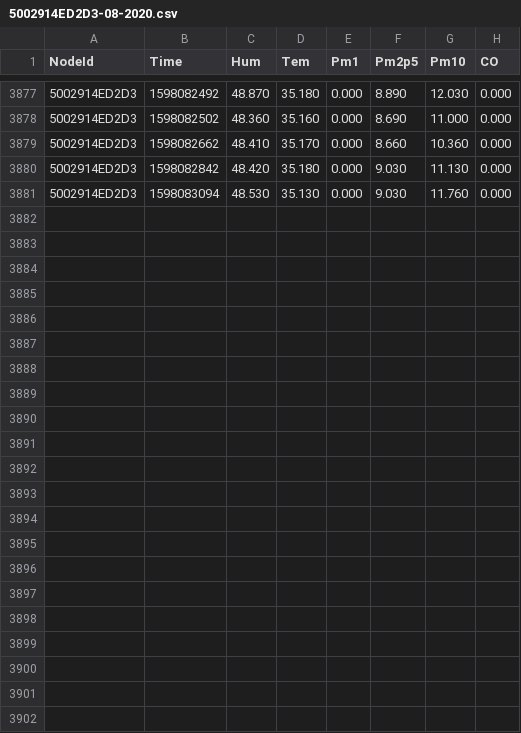
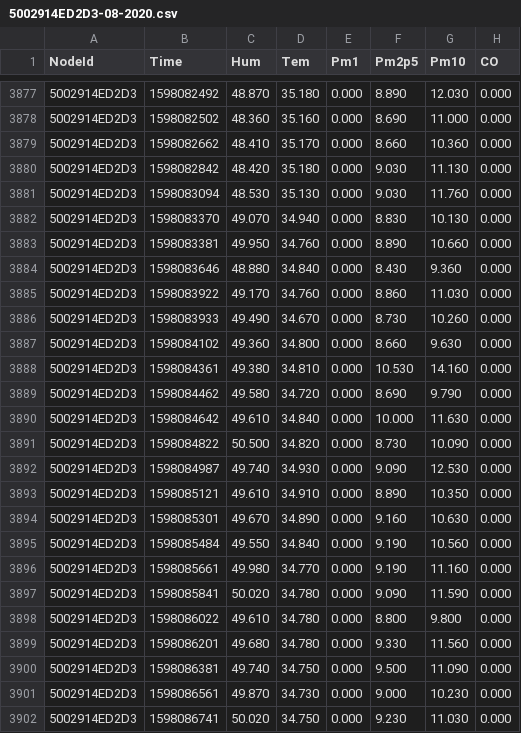
Before and after one commit to clonemasterUwU/airsense_data_raw, a CSV file: 5002914ED2D3-08-2020.csv, drawn as a sheet; only a part is shown, gaps mark what is left out.

```diff
--- a/5002914ED2D3-08-2020.csv
+++ b/5002914ED2D3-08-2020.csv
@@ -3881 +3881,22 @@ NodeId,Time,Hum,Tem,Pm1,Pm2p5,Pm10,CO
 5002914ED2D3,1598083094,48.530,35.130,0.000,9.030,11.760,0.000
+5002914ED2D3,1598083370,49.070,34.940,0.000,8.830,10.130,0.000
+5002914ED2D3,1598083381,49.950,34.760,0.000,8.890,10.660,0.000
+5002914ED2D3,1598083646,48.880,34.840,0.000,8.430,9.360,0.000
+5002914ED2D3,1598083922,49.170,34.760,0.000,8.860,11.030,0.000
+5002914ED2D3,1598083933,49.490,34.670,0.000,8.730,10.260,0.000
+5002914ED2D3,1598084102,49.360,34.800,0.000,8.660,9.630,0.000
+5002914ED2D3,1598084361,49.380,34.810,0.000,10.530,14.160,0.000
+5002914ED2D3,1598084462,49.580,34.720,0.000,8.690,9.790,0.000
+5002914ED2D3,1598084642,49.610,34.840,0.000,10.000,11.630,0.000
+5002914ED2D3,1598084822,50.500,34.820,0.000,8.730,10.090,0.000
+5002914ED2D3,1598084987,49.740,34.930,0.000,9.090,12.530,0.000
+5002914ED2D3,1598085121,49.610,34.910,0.000,8.890,10.350,0.000
+5002914ED2D3,1598085301,49.670,34.890,0.000,9.160,10.630,0.000
+5002914ED2D3,1598085484,49.550,34.840,0.000,9.190,10.560,0.000
+5002914ED2D3,1598085661,49.980,34.770,0.000,9.190,11.160,0.000
+5002914ED2D3,1598085841,50.020,34.780,0.000,9.090,11.590,0.000
+5002914ED2D3,1598086022,49.610,34.780,0.000,8.800,9.800,0.000
+5002914ED2D3,1598086201,49.680,34.780,0.000,9.330,11.560,0.000
+5002914ED2D3,1598086381,49.740,34.750,0.000,9.500,11.090,0.000
+5002914ED2D3,1598086561,49.870,34.730,0.000,9.000,10.230,0.000
+5002914ED2D3,1598086741,50.020,34.750,0.000,9.230,11.030,0.000
```
Also changed, not shown: 50029167E731-08-2020.csv, 50029167ED03-08-2020.csv, 7 other files.
